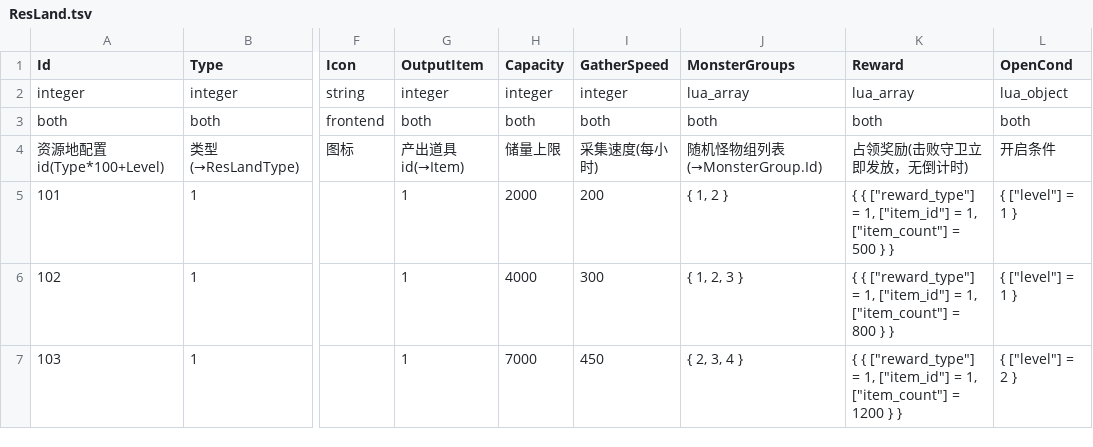
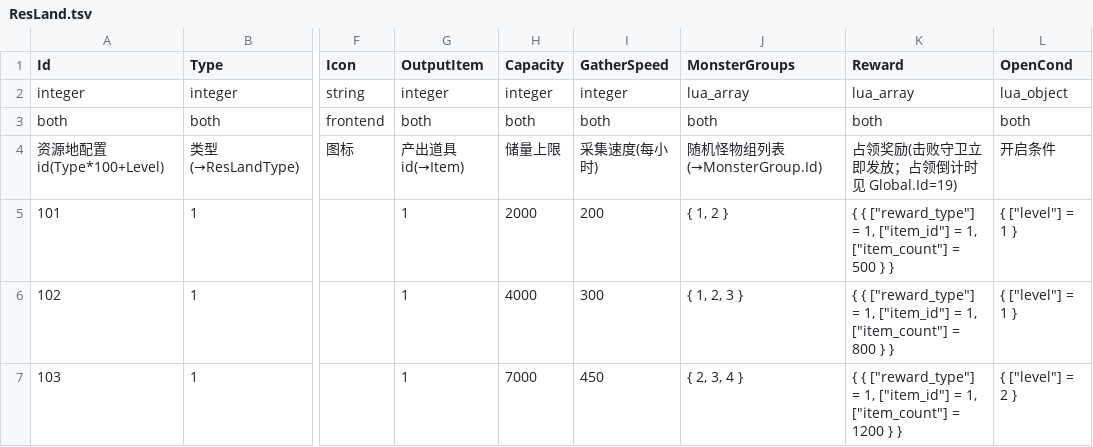
Before and after one commit to literwave/game_common, a TSV file: tsv/ResLand.tsv, drawn as a sheet; only a part is shown, gaps mark what is left out; the diff names each change by its address in the sheet, - before the commit and + after, or states it on an @@ line.

Commit message:
Update hero and global configurations by adding soldier attributes and enhancing resource land definitions. Modified Hero.json, HeroLv.json, and Global.json to include soldier counts for heroes and global constants. Updated TargetType.json and ResLand.tsv to reflect changes in resource occupation mechanics, ensuring consistency across the codebase.

```diff
--- a/tsv/ResLand.tsv
+++ b/tsv/ResLand.tsv
-K4 (Reward): 占领奖励(击败守卫立即发放，无倒计时)
+K4 (Reward): 占领奖励(击败守卫立即发放；占领倒计时见 Global.Id=19)
```
Also changed, not shown: tsv/Global.tsv, tsv/Hero.tsv, 13 other files.
